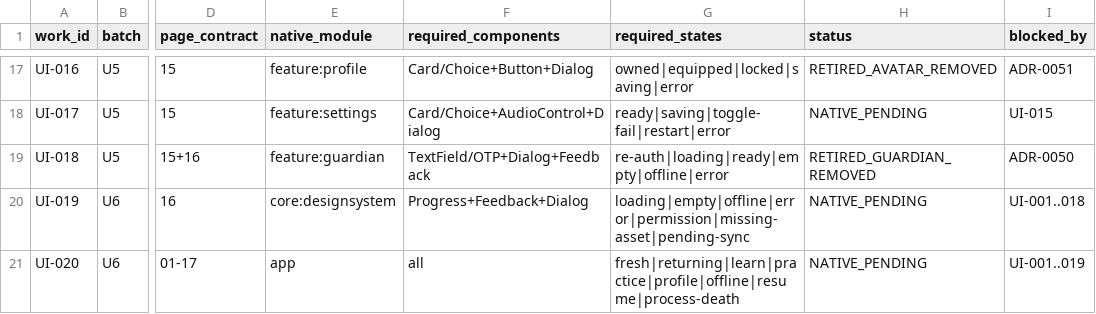
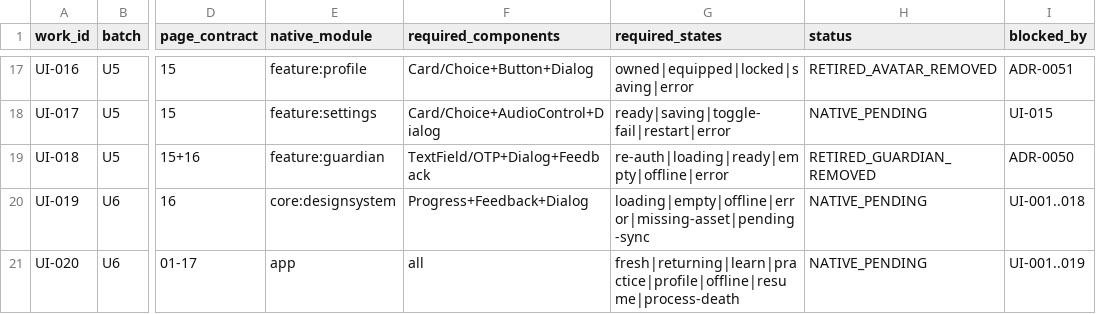
Before and after one commit to MehdiGhouryani/SHOMARA, a CSV file: design/playbook/quality/NATIVE_IMPLEMENTATION_BACKLOG.csv, drawn as a sheet; only a part is shown, gaps mark what is left out; the diff names each change by its address in the sheet, - before the commit and + after, or states it on an @@ line.

Commit message:
﻿docs(qa): `permission` is not a missing state, it is a missing capability - corrected and guarded
The page-state matrix left `permission` as the last real gap: zero references anywhere in the Android product. This
round asked whether it should be built. The answer is no, and the evidence is the point.

The app declares ZERO permissions and uses nothing that needs one: no uses-permission in the manifest, no
checkSelfPermission, no requestPermission, no ActivityResultContracts, no Notification or NotificationManager, no
camera, recorder, storage or MediaStore. It is a fully offline, local-data child app.

Building a "permission not granted" surface for that app would have shipped a screen with no way in - a different
kind of fabrication from claiming a test passed, but fabrication all the same. So the row was corrected instead:
`permission` is removed from UI-019's required_states, and the reason is recorded in docs/qa/PAGE_STATE_MATRIX.md
with the measurements that back it.

A removal into thin air would be indistinguishable from quietly dropping inconvenient work, so it is guarded in both
directions. verify-design-governance now reads the manifest:
- if any <uses-permission> exists, UI-019 MUST list a `permission` state
- if none exists, UI-019 MUST NOT
Proven by negative test: planting a POST_NOTIFICATIONS permission fails the gate with 'the manifest declares a
permission, so UI-019 must require a `permission` state again', and restoring the manifest returns it to green. The
day notifications or any permission-gated feature lands, the plan is forced to ask for its state.

This also closes what the matrix was for. Of the gaps it raised: four were naming artefacts (reselect, modal,
missing-asset, IME - IME applied by the parent host, missing-asset a real placeholder in ShomaraCharacter.kt), two are
genuine wiring gaps in settings (restart, ready), and one was a capability that does not exist. Nothing is left
guessed.

Gate evidence: verify:static:all PASS (94/94), verify:repository PASS, verify:design-pack PASS, harness validate VALID.

```diff
--- a/design/playbook/quality/NATIVE_IMPLEMENTATION_BACKLOG.csv
+++ b/design/playbook/quality/NATIVE_IMPLEMENTATION_BACKLOG.csv
-G20 (required_states): loading|empty|offline|error|permission|missing-asset|pending-sync
+G20 (required_states): loading|empty|offline|error|missing-asset|pending-sync
```
Also changed, not shown: 2 other files.
